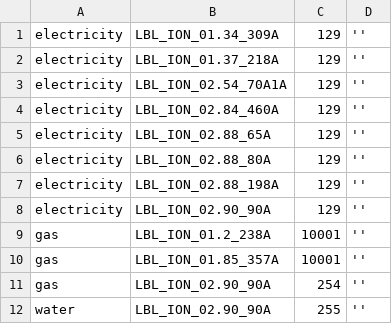
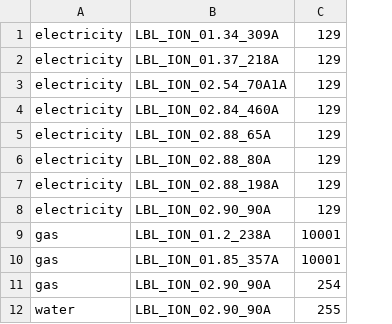
Before and after one commit to dhhxu/LBNL-ion7350-interface, a CSV file: LbnlIon7350Interface/ion7350meters.csv, drawn as a sheet; the diff names each change by its address in the sheet, - before the commit and + after, or states it on an @@ line.

Commit message:
Fix bug where putting quotes does not actually result in empty string

```diff
--- a/LbnlIon7350Interface/ion7350meters.csv
+++ b/LbnlIon7350Interface/ion7350meters.csv
-column D, rows 1-12: all ''
```
